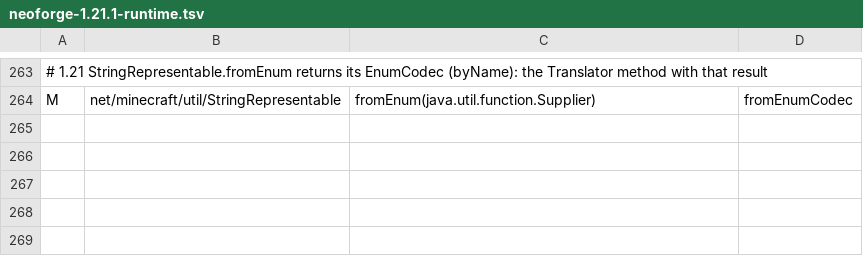
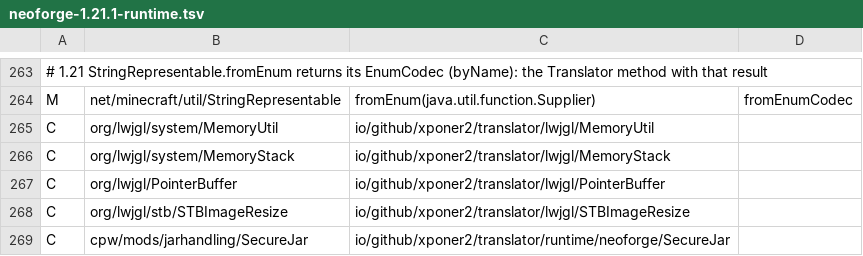
Before and after one commit to Xponer2/translator, a TSV file: src/main/resources/assets/translator/runtime/neoforge-1.21.1-runtime.tsv, drawn as a sheet; only a part is shown, gaps mark what is left out; the diff names each change by its address in the sheet, - before the commit and + after, or states it on an @@ line.

```diff
--- a/src/main/resources/assets/translator/runtime/neoforge-1.21.1-runtime.tsv
+++ b/src/main/resources/assets/translator/runtime/neoforge-1.21.1-runtime.tsv
+row 265: C | org/lwjgl/system/MemoryUtil | io/github/xponer2/translator/lwjgl/MemoryUtil
+row 266: C | org/lwjgl/system/MemoryStack | io/github/xponer2/translator/lwjgl/MemoryStack
+row 267: C | org/lwjgl/PointerBuffer | io/github/xponer2/translator/lwjgl/PointerBuffer
+row 268: C | org/lwjgl/stb/STBImageResize | io/github/xponer2/translator/lwjgl/STBImageResize
+row 269: C | cpw/mods/jarhandling/SecureJar | io/github/xponer2/translator/runtime/neoforge/SecureJar
```
Also changed, not shown: 7 other files.
